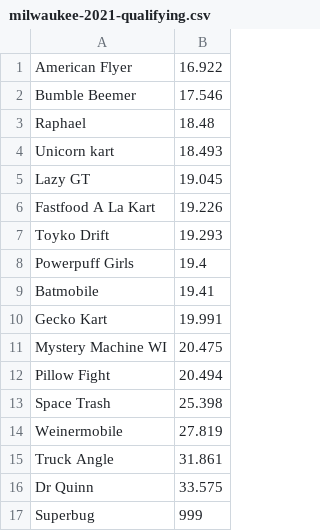
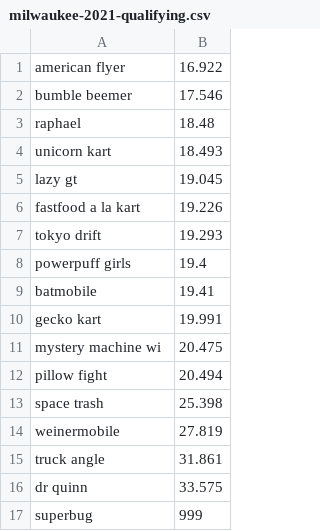
Before and after one commit to zestyzett/kartRaceDB, a CSV file: data/qualifying/milwaukee-2021-qualifying.csv, drawn as a sheet.

```diff
--- a/data/qualifying/milwaukee-2021-qualifying.csv
+++ b/data/qualifying/milwaukee-2021-qualifying.csv
@@ -1,17 +1,17 @@
-American Flyer,16.922
-Bumble Beemer,17.546
-Raphael,18.48
-Unicorn kart,18.493
-Lazy GT,19.045
-Fastfood A La Kart,19.226
-Toyko Drift,19.293
-Powerpuff Girls,19.4
-Batmobile,19.41
-Gecko Kart,19.991
-Mystery Machine WI,20.475
-Pillow Fight,20.494
-Space Trash,25.398
-Weinermobile,27.819
-Truck Angle,31.861
-Dr Quinn,33.575
-Superbug,999
+american flyer,16.922
+bumble beemer,17.546
+raphael,18.48
+unicorn kart,18.493
+lazy gt,19.045
+fastfood a la kart,19.226
+tokyo drift,19.293
+powerpuff girls,19.4
+batmobile,19.41
+gecko kart,19.991
+mystery machine wi,20.475
+pillow fight,20.494
+space trash,25.398
+weinermobile,27.819
+truck angle,31.861
+dr quinn,33.575
+superbug,999
```
Also changed, not shown: data/qualifying/akron-2021-qualifying.csv, data/qualifying/new jersey-2021-qualifying.csv, 3 other files.
